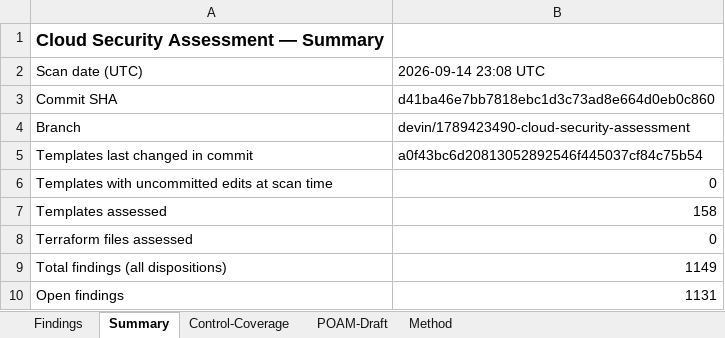
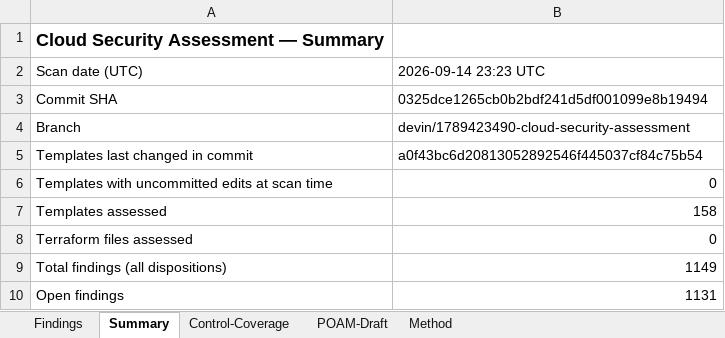
Before and after one commit to COG-GTM/aws-cloudformation-templates, an Excel workbook: security-assessment/Cloud-Security-Findings-Tracker.xlsx, sheet Summary, drawn as a sheet; only a part is shown; values as stored, in another font and other column widths than the file's, no borders; the diff names each change by its address in the sheet, - before the commit and + after, or states it on an @@ line.

```diff
--- a/security-assessment/Cloud-Security-Findings-Tracker.xlsx (sheet Summary)
+++ b/security-assessment/Cloud-Security-Findings-Tracker.xlsx (sheet Summary)
-B2: 2026-09-14 23:08 UTC
+B2: 2026-09-14 23:23 UTC
-B3: d41ba46e7bb7818ebc1d3c73ad8e664d0eb0c860
+B3: 0325dce1265cb0b2bdf241d5df001099e8b19494
```
Also changed, not shown: sheet Method, 5 other files.
